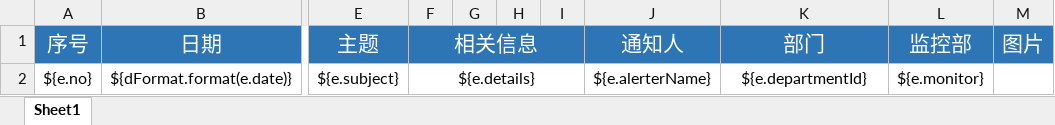
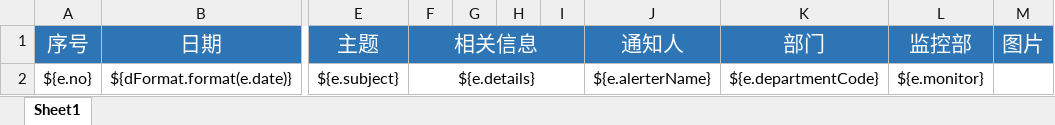
Before and after one commit to MRlorenzo/xg-cctv-manager, an Excel workbook: src/main/resources/templates/excel/dailyLog.xlsx, sheet Sheet1, drawn as a sheet; only a part is shown, gaps mark what is left out; values as stored, in another font and other column widths than the file's, no borders; the diff names each change by its address in the sheet, - before the commit and + after, or states it on an @@ line.

```diff
--- a/src/main/resources/templates/excel/dailyLog.xlsx (sheet Sheet1)
+++ b/src/main/resources/templates/excel/dailyLog.xlsx (sheet Sheet1)
-K2 (部门): ${e.departmentId}
+K2 (部门): ${e.departmentCode}
```
Also changed, not shown: src/main/resources/templates/excel/highAction.xlsx, src/main/resources/templates/excel/incidentLog.xlsx, 13 other files.
